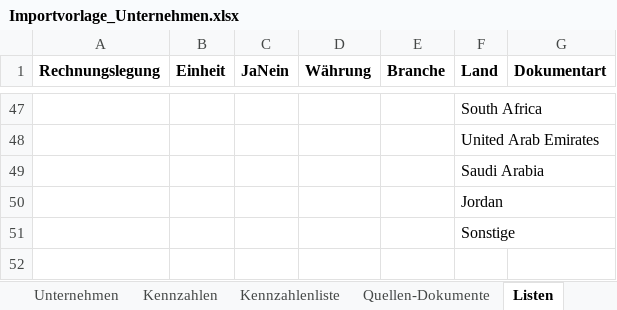
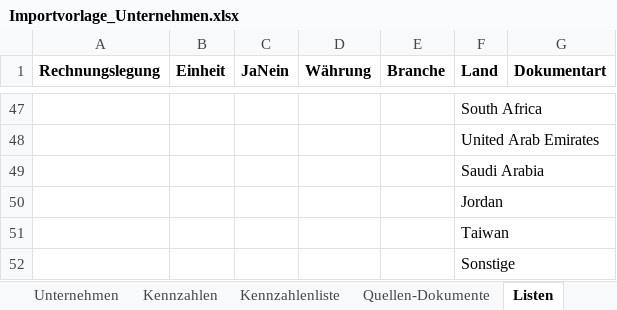
Before and after one commit to chillkrote/Unternehmenskennzahlen, an Excel workbook: vorlagen/Importvorlage_Unternehmen.xlsx, sheet Listen, drawn as a sheet; only a part is shown, gaps mark what is left out; values as stored, in another font and other column widths than the file's, no borders; the diff names each change by its address in the sheet, - before the commit and + after, or states it on an @@ line.

```diff
--- a/vorlagen/Importvorlage_Unternehmen.xlsx (sheet Listen)
+++ b/vorlagen/Importvorlage_Unternehmen.xlsx (sheet Listen)
+row 51:  |  |  |  |  | Taiwan
```
Also changed, not shown: sheet Anleitung, 3 other files.
